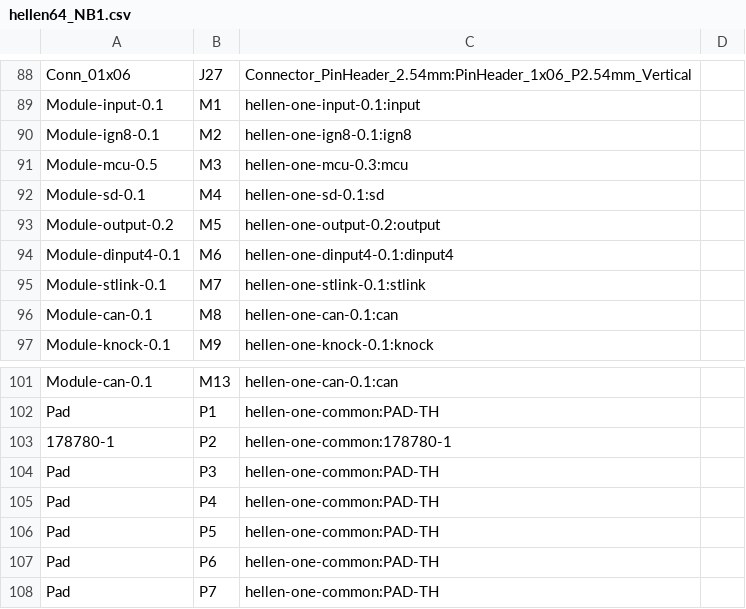
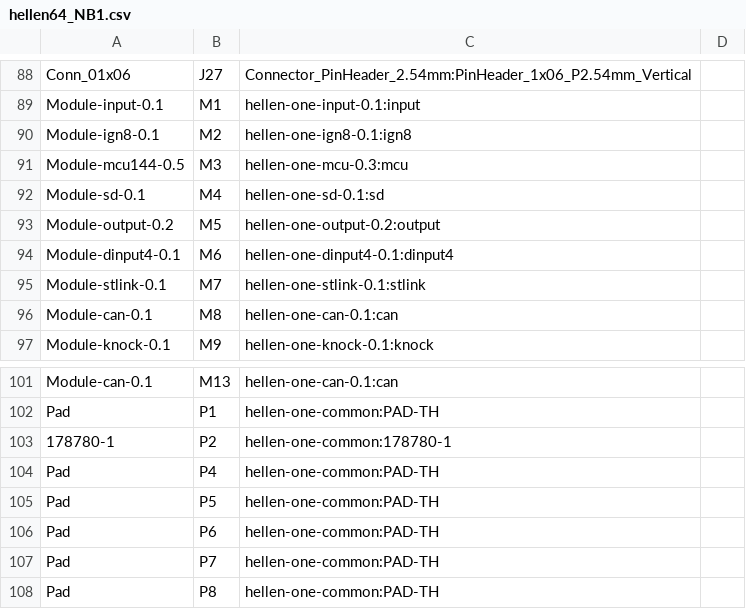
Before and after one commit to rusefi/hellen-miata-NB1, a CSV file: gerber/hellen64_NB1.csv, drawn as a sheet; only a part is shown, gaps mark what is left out; the shorter side is filled out with more unchanged rows.

```diff
--- a/gerber/hellen64_NB1.csv
+++ b/gerber/hellen64_NB1.csv
@@ -90,3 +90,3 @@
 "Module-ign8-0.1","M2","hellen-one-ign8-0.1:ign8",""
-"Module-mcu-0.5","M3","hellen-one-mcu-0.3:mcu",""
+"Module-mcu144-0.5","M3","hellen-one-mcu-0.3:mcu",""
 "Module-sd-0.1","M4","hellen-one-sd-0.1:sd",""
@@ -103,3 +103,2 @@
 "178780-1","P2","hellen-one-common:178780-1",""
-"Pad","P3","hellen-one-common:PAD-TH",""
 "Pad","P4","hellen-one-common:PAD-TH",""
```
Also changed, not shown: boards/hellen64_NB1-a/board/hellen64_NB1-a-BOM.csv, boards/hellen64_NB1-a/board/hellen64_NB1-a-CPL.csv, 50 other files.
